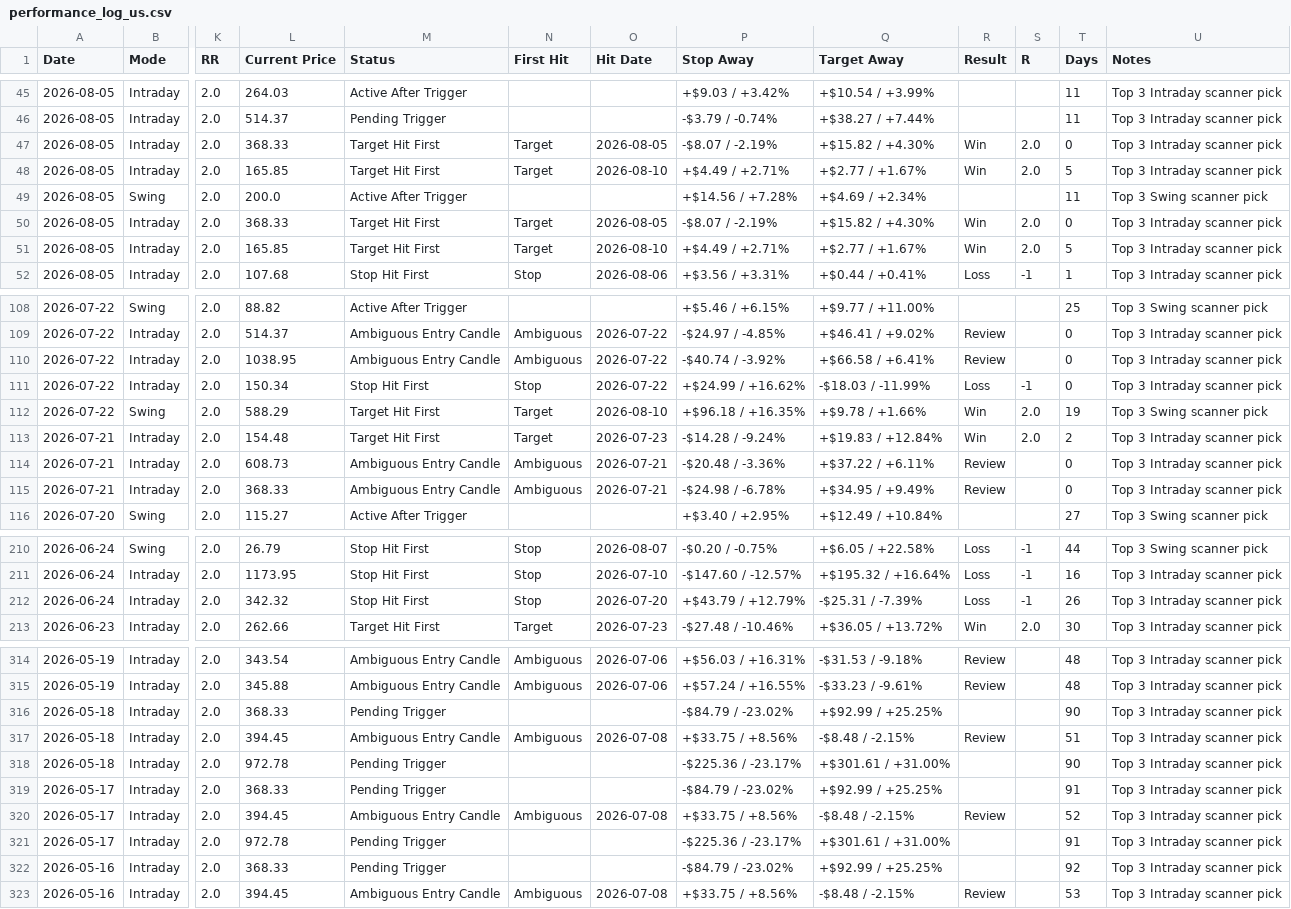
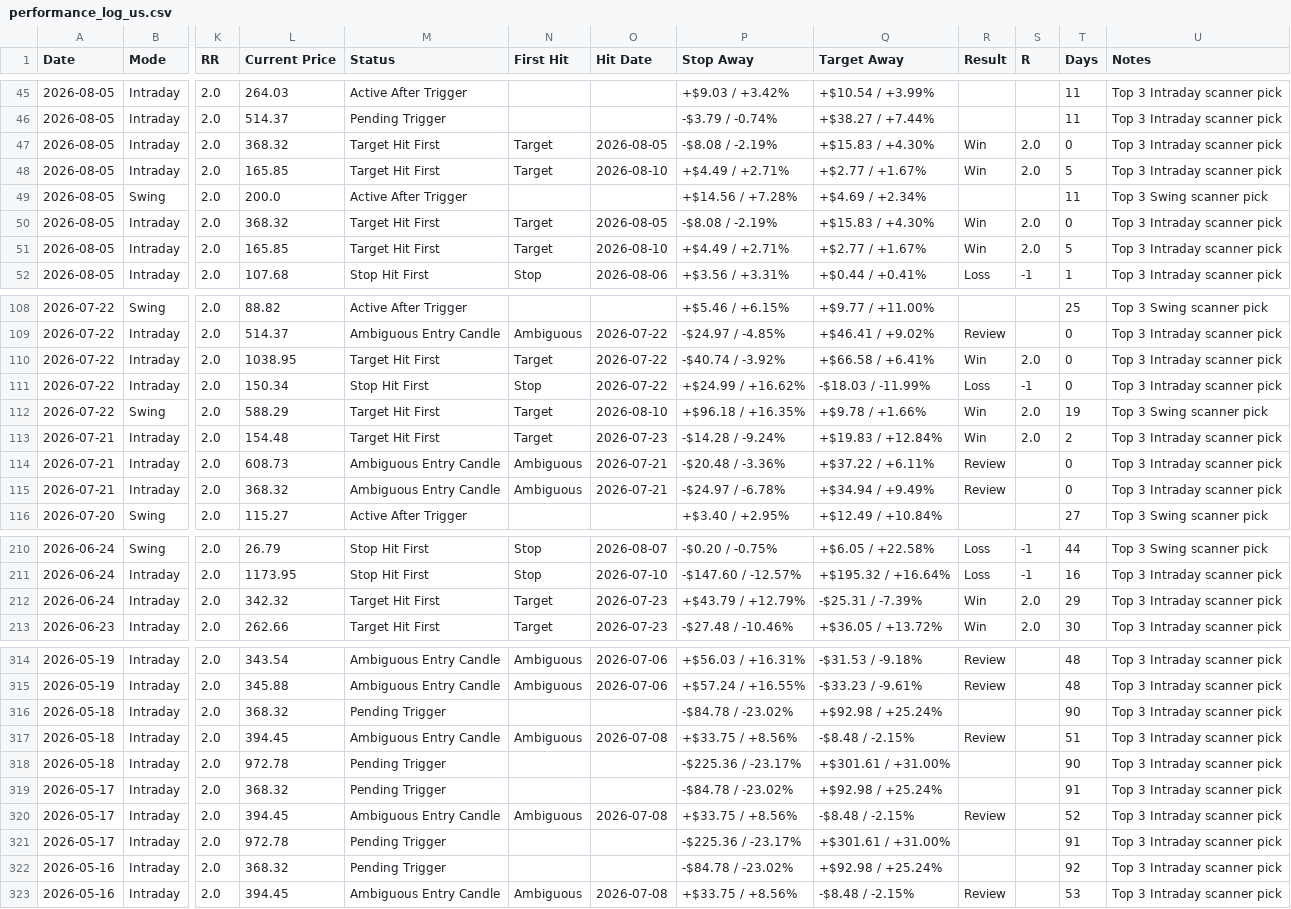
Before and after one commit to pankajmanchnda/swing-trading-scanner-us, a CSV file: performance_log_us.csv, drawn as a sheet; only a part is shown, gaps mark what is left out; the diff covers the shown part only; the diff names each change by its address in the sheet, - before the commit and + after, or states it on an @@ line.

```diff
--- a/performance_log_us.csv
+++ b/performance_log_us.csv
-L47 (Current Price): 368.33
+L47 (Current Price): 368.32
-P47 (Stop Away): -$8.07 / -2.19%
+P47 (Stop Away): -$8.08 / -2.19%
-Q47 (Target Away): +$15.82 / +4.30%
+Q47 (Target Away): +$15.83 / +4.30%
-L50 (Current Price): 368.33
+L50 (Current Price): 368.32
-P50 (Stop Away): -$8.07 / -2.19%
+P50 (Stop Away): -$8.08 / -2.19%
-Q50 (Target Away): +$15.82 / +4.30%
+Q50 (Target Away): +$15.83 / +4.30%
-M110 (Status): Ambiguous Entry Candle
+M110 (Status): Target Hit First
-N110 (First Hit): Ambiguous
+N110 (First Hit): Target
-R110 (Result): Review
+R110 (Result): Win
-S110 (R): (empty)
+S110 (R): 2.0
-L115 (Current Price): 368.33
+L115 (Current Price): 368.32
-P115 (Stop Away): -$24.98 / -6.78%
+P115 (Stop Away): -$24.97 / -6.78%
-Q115 (Target Away): +$34.95 / +9.49%
+Q115 (Target Away): +$34.94 / +9.49%
-M212 (Status): Stop Hit First
+M212 (Status): Target Hit First
-N212 (First Hit): Stop
+N212 (First Hit): Target
-O212 (Hit Date): 2026-07-20
+O212 (Hit Date): 2026-07-23
-R212 (Result): Loss
+R212 (Result): Win
-S212 (R): -1
+S212 (R): 2.0
-T212 (Days): 26
+T212 (Days): 29
-L316 (Current Price): 368.33
+L316 (Current Price): 368.32
-P316 (Stop Away): -$84.79 / -23.02%
+P316 (Stop Away): -$84.78 / -23.02%
-Q316 (Target Away): +$92.99 / +25.25%
+Q316 (Target Away): +$92.98 / +25.24%
-L319 (Current Price): 368.33
+L319 (Current Price): 368.32
-P319 (Stop Away): -$84.79 / -23.02%
+P319 (Stop Away): -$84.78 / -23.02%
-Q319 (Target Away): +$92.99 / +25.25%
+Q319 (Target Away): +$92.98 / +25.24%
-L322 (Current Price): 368.33
+L322 (Current Price): 368.32
-P322 (Stop Away): -$84.79 / -23.02%
+P322 (Stop Away): -$84.78 / -23.02%
-Q322 (Target Away): +$92.99 / +25.25%
+Q322 (Target Away): +$92.98 / +25.24%
```
Also changed, not shown: 15 edited cells elsewhere in this file, 1 other file.
